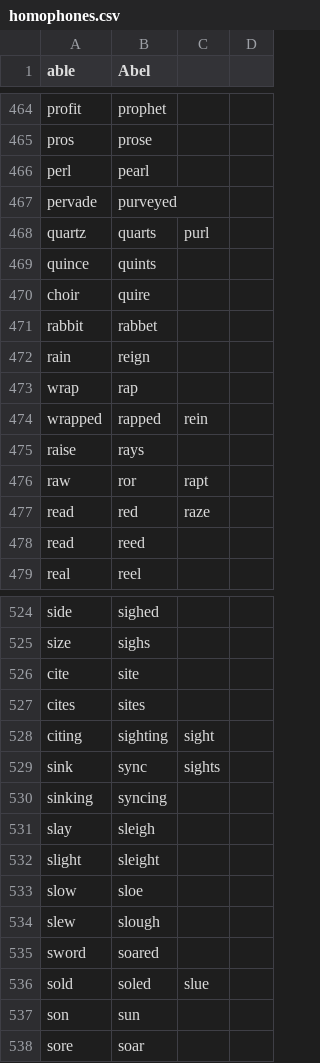
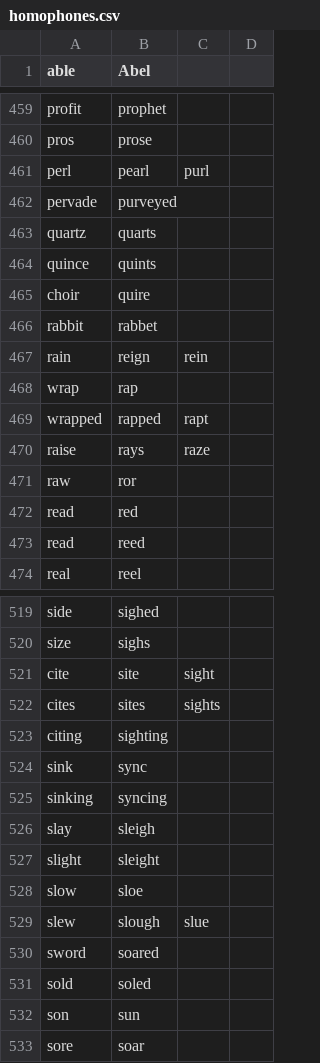
Before and after one commit to zilch42/knausj_talon, a CSV file: core/homophones/homophones.csv, drawn as a sheet; only a part is shown, gaps mark what is left out; the diff covers the shown part only.

```diff
--- a/core/homophones/homophones.csv
+++ b/core/homophones/homophones.csv
@@ -465,5 +460,5 @@ profit,prophet,,
 pros,prose,,
-perl,pearl,,
+perl,pearl,purl,
 pervade,purveyed,,
-quartz,quarts,purl,
+quartz,quarts,,
 quince,quints,,
@@ -471,8 +466,8 @@ choir,quire,,
 rabbit,rabbet,,
-rain,reign,,
+rain,reign,rein,
 wrap,rap,,
-wrapped,rapped,rein,
-raise,rays,,
-raw,ror,rapt,
-read,red,raze,
+wrapped,rapped,rapt,
+raise,rays,raze,
+raw,ror,,
+read,red,,
 read,reed,,
@@ -525,6 +520,6 @@ side,sighed,,
 size,sighs,,
-cite,site,,
-cites,sites,,
-citing,sighting,sight,
-sink,sync,sights,
+cite,site,sight,
+cites,sites,sights,
+citing,sighting,,
+sink,sync,,
 sinking,syncing,,
@@ -533,5 +528,5 @@ slight,sleight,,
 slow,sloe,,
-slew,slough,,
+slew,slough,slue,
 sword,soared,,
-sold,soled,slue,
+sold,soled,,
 son,sun,,
```
Also changed, not shown: 7 removed rows and 72 edited cells elsewhere in this file, settings/websites.csv, 5 other files.
